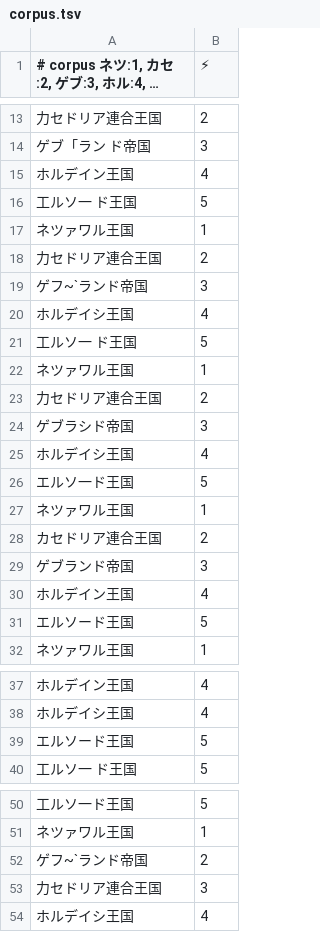
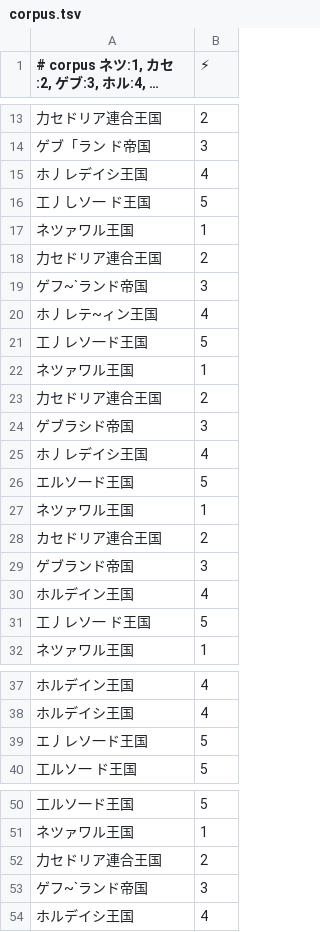
Before and after one commit to umyuu/FEZUnofficialRankingBot, a TSV file: resource/corpus.tsv, drawn as a sheet; only a part is shown, gaps mark what is left out; long unchanged cells end in ….

Commit message:
load ocr.json load clipping rect
a,load ocr.json load clipping rect
b,change corpus

```diff
--- a/resource/corpus.tsv
+++ b/resource/corpus.tsv
@@ -14,4 +14,4 @@
 ゲブ「ラン ド帝国	3
-ホルデイン王国	4
-工ルソ一 ド王国	5
+ホ丿レデイシ王国	4
+工丿しソ一 ド王国	5
 ネツァワル王国	1
@@ -19,4 +19,4 @@
 ゲフ~`ランド帝国	3
-ホルデイシ王国	4
-工ルソ一 ド王国	5
+ホ丿レテ~ィン王国	4
+工丿レソ一ド王国	5
 ネツァワル王国	1
@@ -24,3 +24,3 @@
 ゲブラシド帝国	3
-ホルデイシ王国	4
+ホ丿レデイシ王国	4
 エルソ一ド王国	5
@@ -30,3 +30,3 @@
 ホルデイン王国	4
-エルソード王国	5
+工丿レソ一 ド王国	5
 ネツァワル王国	1
@@ -38,3 +38,3 @@
 ホルデイシ王国	4
-エルソード王国	5
+エ丿レソ一ド王国	5
 工ルソ一 ド王国	5
@@ -51,4 +51,4 @@
 ネツァワル王国	1
-ゲフ~`ランド帝国	2
-力セドリア連合王国	3
+力セドリア連合王国	2
+ゲフ~`ランド帝国	3
 ホルデイシ王国	4
```
Also changed, not shown: 2 other files.
